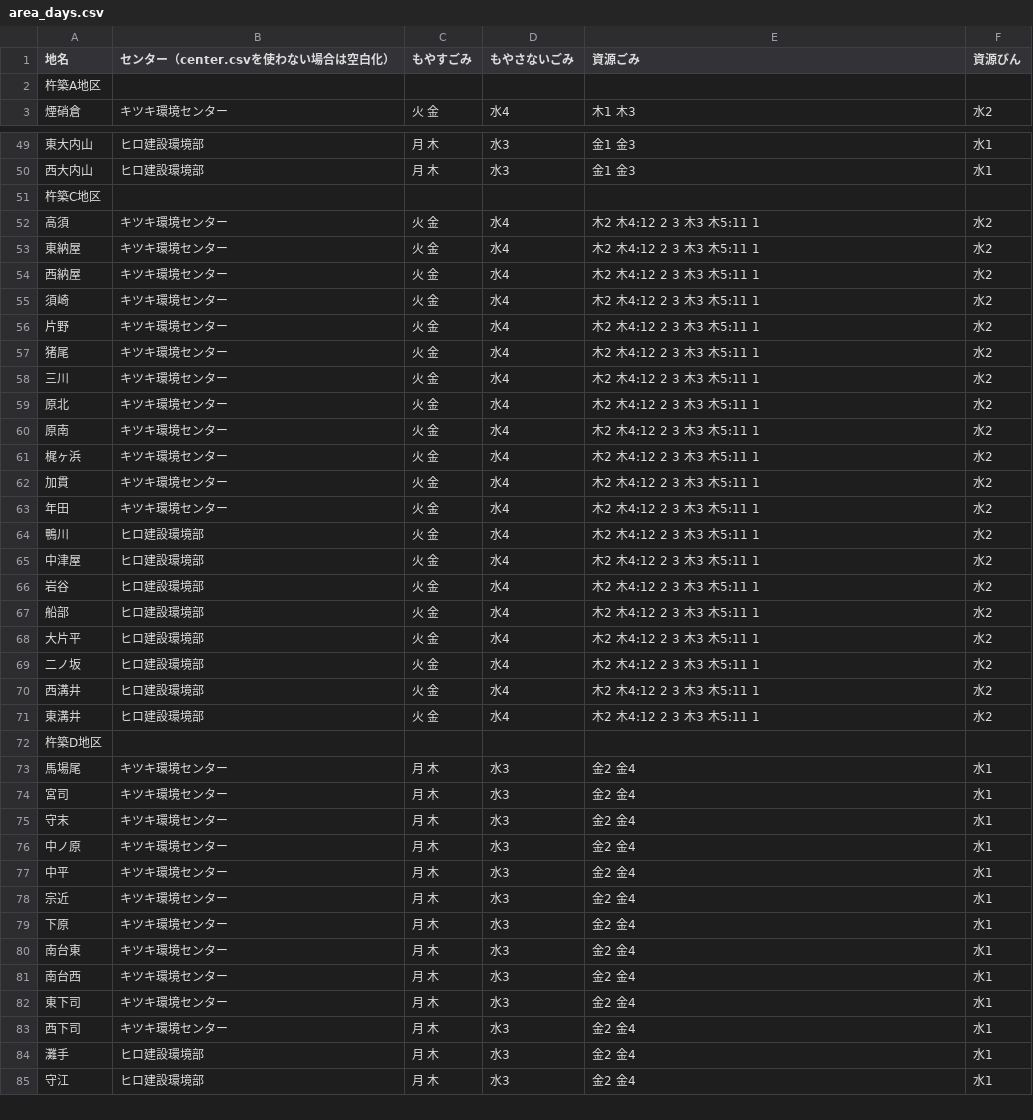
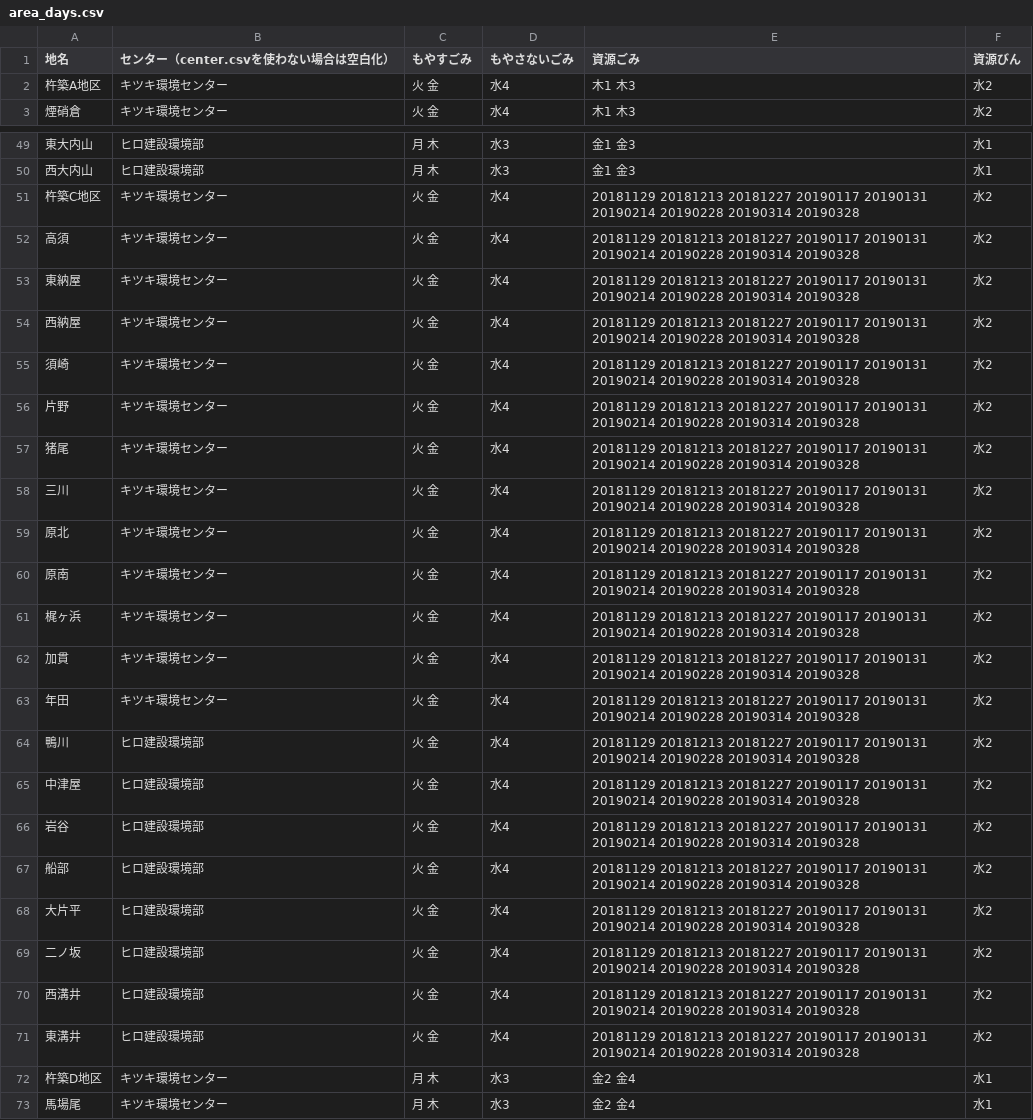
Before and after one commit to kyounow/5374-usuki, a CSV file: data/area_days.csv, drawn as a sheet; only a part is shown, gaps mark what is left out; the shorter side is filled out with more unchanged rows; the diff covers the shown part only.

Commit message:
杵築市版

```diff
--- a/data/area_days.csv
+++ b/data/area_days.csv
@@ -1,3 +1,3 @@
 地名,センター（center.csvを使わない場合は空白化）,もやすごみ,もやさないごみ,資源ごみ,資源びん
-杵築A地区,,,,,
+杵築A地区,キツキ環境センター,火 金,水4,木1 木3,水2
 煙硝倉,キツキ環境センター,火 金,水4,木1 木3,水2
@@ -50,24 +50,24 @@
 西大内山,ヒロ建設環境部,月 木,水3,金1 金3,水1
-杵築C地区,,,,,
-高須,キツキ環境センター,火 金,水4,木2 木4:12 2 3 木3 木5:11 1,水2
-東納屋,キツキ環境センター,火 金,水4,木2 木4:12 2 3 木3 木5:11 1,水2
-西納屋,キツキ環境センター,火 金,水4,木2 木4:12 2 3 木3 木5:11 1,水2
-須崎,キツキ環境センター,火 金,水4,木2 木4:12 2 3 木3 木5:11 1,水2
-片野,キツキ環境センター,火 金,水4,木2 木4:12 2 3 木3 木5:11 1,水2
-猪尾,キツキ環境センター,火 金,水4,木2 木4:12 2 3 木3 木5:11 1,水2
-三川,キツキ環境センター,火 金,水4,木2 木4:12 2 3 木3 木5:11 1,水2
-原北,キツキ環境センター,火 金,水4,木2 木4:12 2 3 木3 木5:11 1,水2
-原南,キツキ環境センター,火 金,水4,木2 木4:12 2 3 木3 木5:11 1,水2
-梶ヶ浜,キツキ環境センター,火 金,水4,木2 木4:12 2 3 木3 木5:11 1,水2
-加貫,キツキ環境センター,火 金,水4,木2 木4:12 2 3 木3 木5:11 1,水2
-年田,キツキ環境センター,火 金,水4,木2 木4:12 2 3 木3 木5:11 1,水2
-鴨川,ヒロ建設環境部,火 金,水4,木2 木4:12 2 3 木3 木5:11 1,水2
-中津屋,ヒロ建設環境部,火 金,水4,木2 木4:12 2 3 木3 木5:11 1,水2
-岩谷,ヒロ建設環境部,火 金,水4,木2 木4:12 2 3 木3 木5:11 1,水2
-船部,ヒロ建設環境部,火 金,水4,木2 木4:12 2 3 木3 木5:11 1,水2
-大片平,ヒロ建設環境部,火 金,水4,木2 木4:12 2 3 木3 木5:11 1,水2
-二ノ坂,ヒロ建設環境部,火 金,水4,木2 木4:12 2 3 木3 木5:11 1,水2
-西溝井,ヒロ建設環境部,火 金,水4,木2 木4:12 2 3 木3 木5:11 1,水2
-東溝井,ヒロ建設環境部,火 金,水4,木2 木4:12 2 3 木3 木5:11 1,水2
-杵築D地区,,,,,
+杵築C地区,キツキ環境センター,火 金,水4,20181129 20181213 20181227 20190117 20190131 20190214 20190228 20190314 20190328,水2
+高須,キツキ環境センター,火 金,水4,20181129 20181213 20181227 20190117 20190131 20190214 20190228 20190314 20190328,水2
+東納屋,キツキ環境センター,火 金,水4,20181129 20181213 20181227 20190117 20190131 20190214 20190228 20190314 20190328,水2
+西納屋,キツキ環境センター,火 金,水4,20181129 20181213 20181227 20190117 20190131 20190214 20190228 20190314 20190328,水2
+須崎,キツキ環境センター,火 金,水4,20181129 20181213 20181227 20190117 20190131 20190214 20190228 20190314 20190328,水2
+片野,キツキ環境センター,火 金,水4,20181129 20181213 20181227 20190117 20190131 20190214 20190228 20190314 20190328,水2
+猪尾,キツキ環境センター,火 金,水4,20181129 20181213 20181227 20190117 20190131 20190214 20190228 20190314 20190328,水2
+三川,キツキ環境センター,火 金,水4,20181129 20181213 20181227 20190117 20190131 20190214 20190228 20190314 20190328,水2
+原北,キツキ環境センター,火 金,水4,20181129 20181213 20181227 20190117 20190131 20190214 20190228 20190314 20190328,水2
+原南,キツキ環境センター,火 金,水4,20181129 20181213 20181227 20190117 20190131 20190214 20190228 20190314 20190328,水2
+梶ヶ浜,キツキ環境センター,火 金,水4,20181129 20181213 20181227 20190117 20190131 20190214 20190228 20190314 20190328,水2
+加貫,キツキ環境センター,火 金,水4,20181129 20181213 20181227 20190117 20190131 20190214 20190228 20190314 20190328,水2
+年田,キツキ環境センター,火 金,水4,20181129 20181213 20181227 20190117 20190131 20190214 20190228 20190314 20190328,水2
+鴨川,ヒロ建設環境部,火 金,水4,20181129 20181213 20181227 20190117 20190131 20190214 20190228 20190314 20190328,水2
+中津屋,ヒロ建設環境部,火 金,水4,20181129 20181213 20181227 20190117 20190131 20190214 20190228 20190314 20190328,水2
+岩谷,ヒロ建設環境部,火 金,水4,20181129 20181213 20181227 20190117 20190131 20190214 20190228 20190314 20190328,水2
+船部,ヒロ建設環境部,火 金,水4,20181129 20181213 20181227 20190117 20190131 20190214 20190228 20190314 20190328,水2
+大片平,ヒロ建設環境部,火 金,水4,20181129 20181213 20181227 20190117 20190131 20190214 20190228 20190314 20190328,水2
+二ノ坂,ヒロ建設環境部,火 金,水4,20181129 20181213 20181227 20190117 20190131 20190214 20190228 20190314 20190328,水2
+西溝井,ヒロ建設環境部,火 金,水4,20181129 20181213 20181227 20190117 20190131 20190214 20190228 20190314 20190328,水2
+東溝井,ヒロ建設環境部,火 金,水4,20181129 20181213 20181227 20190117 20190131 20190214 20190228 20190314 20190328,水2
+杵築D地区,キツキ環境センター,月 木,水3,金2 金4,水1
 馬場尾,キツキ環境センター,月 木,水3,金2 金4,水1
```
Also changed, not shown: 15 edited cells elsewhere in this file.
